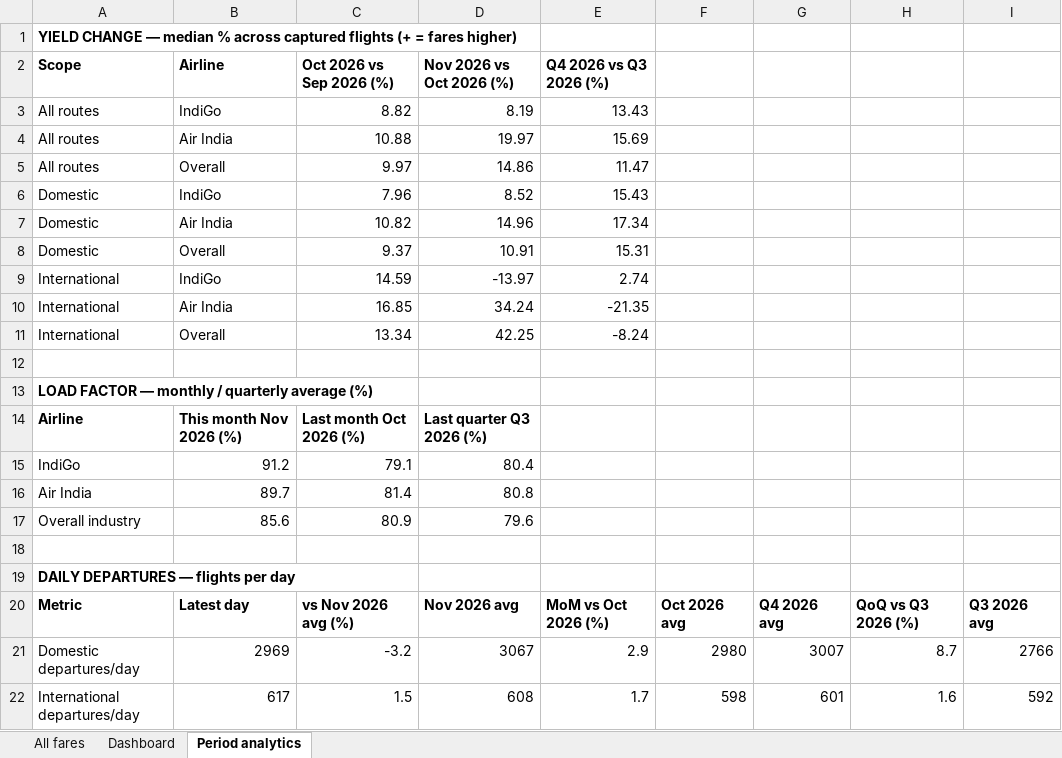
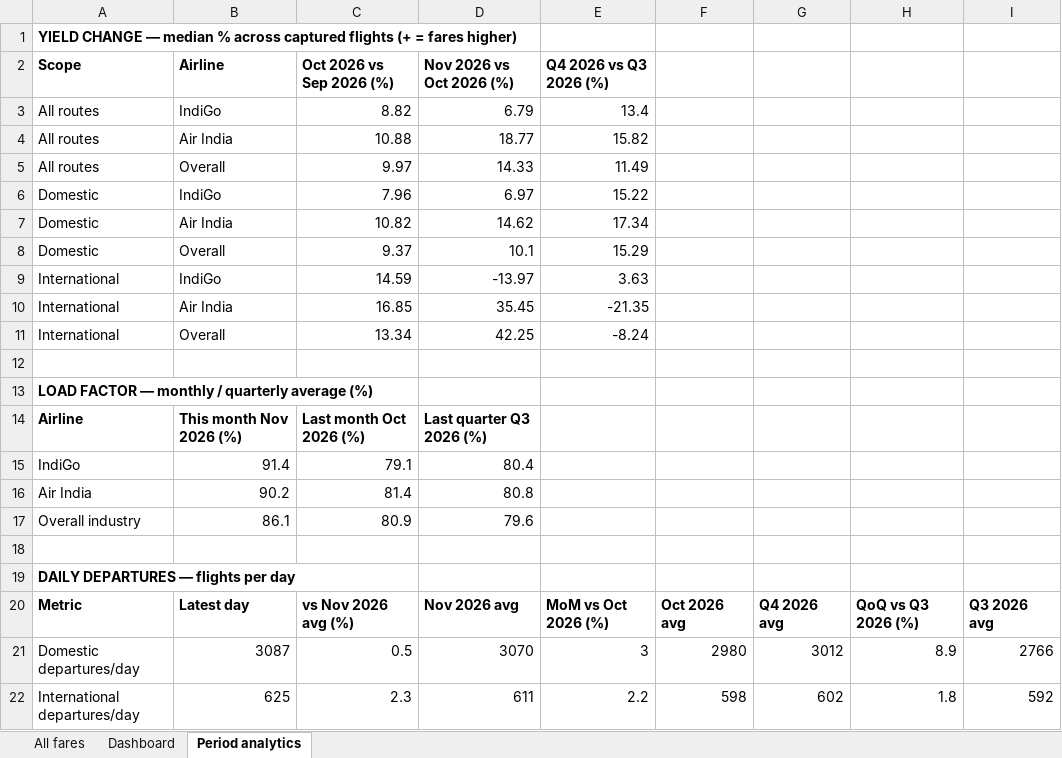
Before and after one commit to isgulati95-code/flight-fare-tracker, an Excel workbook: fares.xlsx, sheet Period analytics, drawn as a sheet; values as stored, in another font and other column widths than the file's, no borders; removed rows and columns are numbered as before the commit, all else as after; the diff names each change by its address in the sheet, - before the commit and + after, or states it on an @@ line.

```diff
--- a/fares.xlsx (sheet Period analytics)
+++ b/fares.xlsx (sheet Period analytics)
-D3 (Nov 2026 vs Oct 2026 (%)): 8.19
+D3 (Nov 2026 vs Oct 2026 (%)): 6.79
-E3 (Q4 2026 vs Q3 2026 (%)): 13.43
+E3 (Q4 2026 vs Q3 2026 (%)): 13.4
-D4 (Nov 2026 vs Oct 2026 (%)): 19.97
+D4 (Nov 2026 vs Oct 2026 (%)): 18.77
-E4 (Q4 2026 vs Q3 2026 (%)): 15.69
+E4 (Q4 2026 vs Q3 2026 (%)): 15.82
-D5 (Nov 2026 vs Oct 2026 (%)): 14.86
+D5 (Nov 2026 vs Oct 2026 (%)): 14.33
-E5 (Q4 2026 vs Q3 2026 (%)): 11.47
+E5 (Q4 2026 vs Q3 2026 (%)): 11.49
-D6 (Nov 2026 vs Oct 2026 (%)): 8.52
+D6 (Nov 2026 vs Oct 2026 (%)): 6.97
-E6 (Q4 2026 vs Q3 2026 (%)): 15.43
+E6 (Q4 2026 vs Q3 2026 (%)): 15.22
-D7 (Nov 2026 vs Oct 2026 (%)): 14.96
+D7 (Nov 2026 vs Oct 2026 (%)): 14.62
-D8 (Nov 2026 vs Oct 2026 (%)): 10.91
+D8 (Nov 2026 vs Oct 2026 (%)): 10.1
-E8 (Q4 2026 vs Q3 2026 (%)): 15.31
+E8 (Q4 2026 vs Q3 2026 (%)): 15.29
-E9 (Q4 2026 vs Q3 2026 (%)): 2.74
+E9 (Q4 2026 vs Q3 2026 (%)): 3.63
-D10 (Nov 2026 vs Oct 2026 (%)): 34.24
+D10 (Nov 2026 vs Oct 2026 (%)): 35.45
-B15 (Airline): 91.2
+B15 (Airline): 91.4
-B16 (Airline): 89.7
+B16 (Airline): 90.2
-B17 (Airline): 85.6
+B17 (Airline): 86.1
-row 21: Domestic departures/day | 2969 | -3.2 | 3067 | 2.9 | 2980 | 3007 | 8.7 | 2766
-row 22: International departures/day | 617 | 1.5 | 608 | 1.7 | 598 | 601 | 1.6 | 592
+row 21: Domestic departures/day | 3087 | 0.5 | 3070 | 3 | 2980 | 3012 | 8.9 | 2766
+row 22: International departures/day | 625 | 2.3 | 611 | 2.2 | 598 | 602 | 1.8 | 592
```
Also changed, not shown: sheet All fares, sheet Dashboard, aviation.xlsx, 4 other files.
